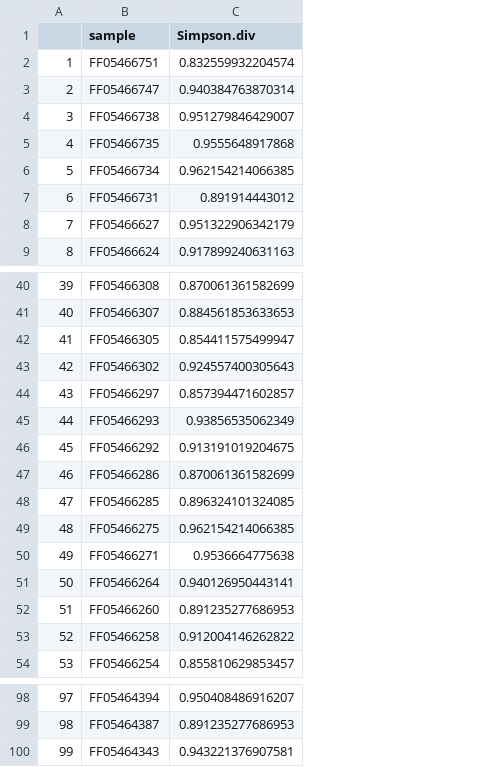
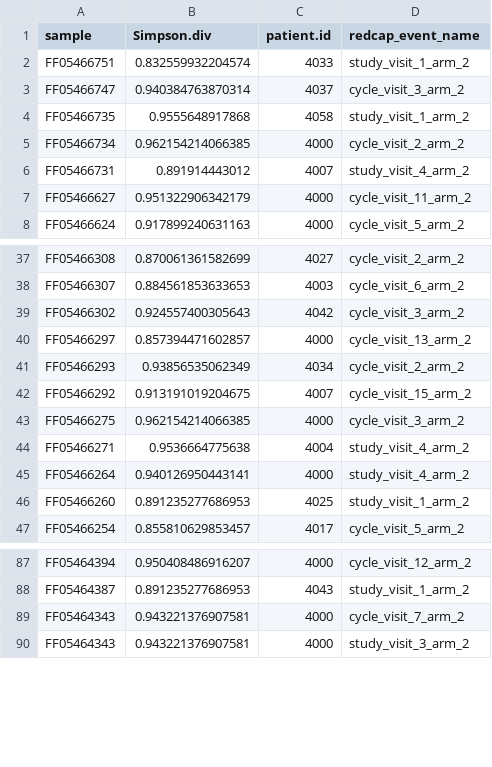
Before and after one commit to spakowiczlab/fitness, a CSV file: exploratory/data/OC_simpson-diversity.csv, drawn as a sheet; only a part is shown, gaps mark what is left out; removed rows and columns are numbered as before the commit, all else as after; the diff covers the shown part only; the diff names each change by its address in the sheet, - before the commit and + after, or states it on an @@ line.

Commit message:
Add patient and event name information to diversity table

```diff
--- a/exploratory/data/OC_simpson-diversity.csv
+++ b/exploratory/data/OC_simpson-diversity.csv
-column A, rows 2-3: 1 | 2; rows 5-9: 4 | 5 | 6 | 7 | 8; rows 40-41: 39 | 40; rows 43-46: 42 | 43 | 44 | 45; rows 49-52: 48 | 49 | 50 | 51; row 54: 53; rows 98-100: 97 | 98 | 99
+column C (patient.id), rows 2-8: 4033 | 4037 | 4058 | 4000 | 4007 | 4000 | 4000; rows 37-47: 4027 | 4003 | 4042 | 4000 | 4034 | 4007 | 4000 | 4004 | 4000 | 4025 | 4017; rows 87-88: 4000 | 4043; row 90: 4000
+column D (redcap_event_name), rows 2-8: study_visit_1_arm_2 | cycle_visit_3_arm_2 | study_visit_1_arm_2 | cycle_visit_2_arm_2 | study_visit_4_arm_2 | cycle_visit_11_arm_2 | cycle_visit_5_arm_2; rows 37-47: cycle_visit_2_arm_2 | cycle_visit_6_arm_2 | cycle_visit_3_arm_2 | cycle_visit_13_arm_2 | cycle_visit_2_arm_2 | cycle_visit_15_arm_2 | cycle_visit_3_arm_2 | study_visit_4_arm_2 | study_visit_4_arm_2 | study_visit_1_arm_2 | cycle_visit_5_arm_2; rows 87-88: cycle_visit_12_arm_2 | study_visit_1_arm_2; row 90: study_visit_3_arm_2
-row 4: 3 | FF05466738 | 0.951279846429007
-row 42: 41 | FF05466305 | 0.854411575499947
-row 47: 46 | FF05466286 | 0.870061361582699
-row 48: 47 | FF05466285 | 0.896324101324085
-row 53: 52 | FF05466258 | 0.912004146262822
+row 89: FF05464343 | 0.943221376907581 | 4000 | cycle_visit_7_arm_2
```
Also changed, not shown: 7 removed rows elsewhere in this file, 1 other file.
